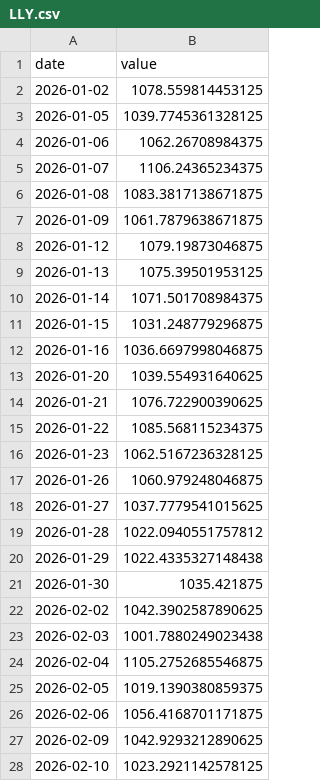
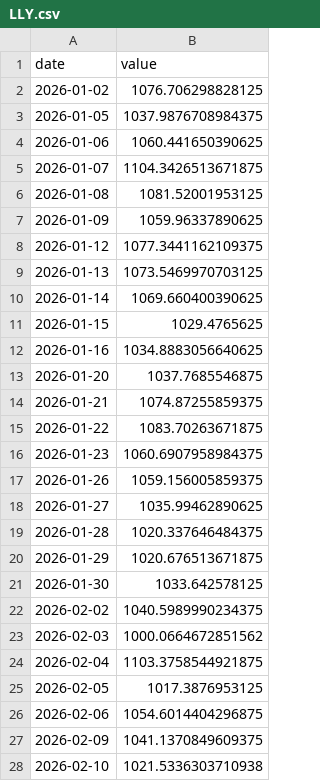
Before and after one commit to asos-uzairkhan/fantasy-investments, a CSV file: data/symbols/LLY.csv, drawn as a sheet; only a part is shown; the diff covers the shown part only.

```diff
--- a/data/symbols/LLY.csv
+++ b/data/symbols/LLY.csv
@@ -1,28 +1,28 @@
 date,value
-2026-01-02,1078.559814453125
-2026-01-05,1039.7745361328125
-2026-01-06,1062.26708984375
-2026-01-07,1106.24365234375
-2026-01-08,1083.3817138671875
-2026-01-09,1061.7879638671875
-2026-01-12,1079.19873046875
-2026-01-13,1075.39501953125
-2026-01-14,1071.501708984375
-2026-01-15,1031.248779296875
-2026-01-16,1036.6697998046875
-2026-01-20,1039.554931640625
-2026-01-21,1076.722900390625
-2026-01-22,1085.568115234375
-2026-01-23,1062.5167236328125
-2026-01-26,1060.979248046875
-2026-01-27,1037.7779541015625
-2026-01-28,1022.0940551757812
-2026-01-29,1022.4335327148438
-2026-01-30,1035.421875
-2026-02-02,1042.3902587890625
-2026-02-03,1001.7880249023438
-2026-02-04,1105.2752685546875
-2026-02-05,1019.1390380859375
-2026-02-06,1056.4168701171875
-2026-02-09,1042.9293212890625
-2026-02-10,1023.2921142578125
+2026-01-02,1076.706298828125
+2026-01-05,1037.9876708984375
+2026-01-06,1060.441650390625
+2026-01-07,1104.3426513671875
+2026-01-08,1081.52001953125
+2026-01-09,1059.96337890625
+2026-01-12,1077.3441162109375
+2026-01-13,1073.5469970703125
+2026-01-14,1069.660400390625
+2026-01-15,1029.4765625
+2026-01-16,1034.8883056640625
+2026-01-20,1037.7685546875
+2026-01-21,1074.87255859375
+2026-01-22,1083.70263671875
+2026-01-23,1060.6907958984375
+2026-01-26,1059.156005859375
+2026-01-27,1035.99462890625
+2026-01-28,1020.337646484375
+2026-01-29,1020.676513671875
+2026-01-30,1033.642578125
+2026-02-02,1040.5989990234375
+2026-02-03,1000.0664672851562
+2026-02-04,1103.3758544921875
+2026-02-05,1017.3876953125
+2026-02-06,1054.6014404296875
+2026-02-09,1041.1370849609375
+2026-02-10,1021.5336303710938
```
Also changed, not shown: 5 added rows and 66 edited cells elsewhere in this file, data/symbols/DOGE.csv, data/symbols/ETH.csv, 57 other files.
